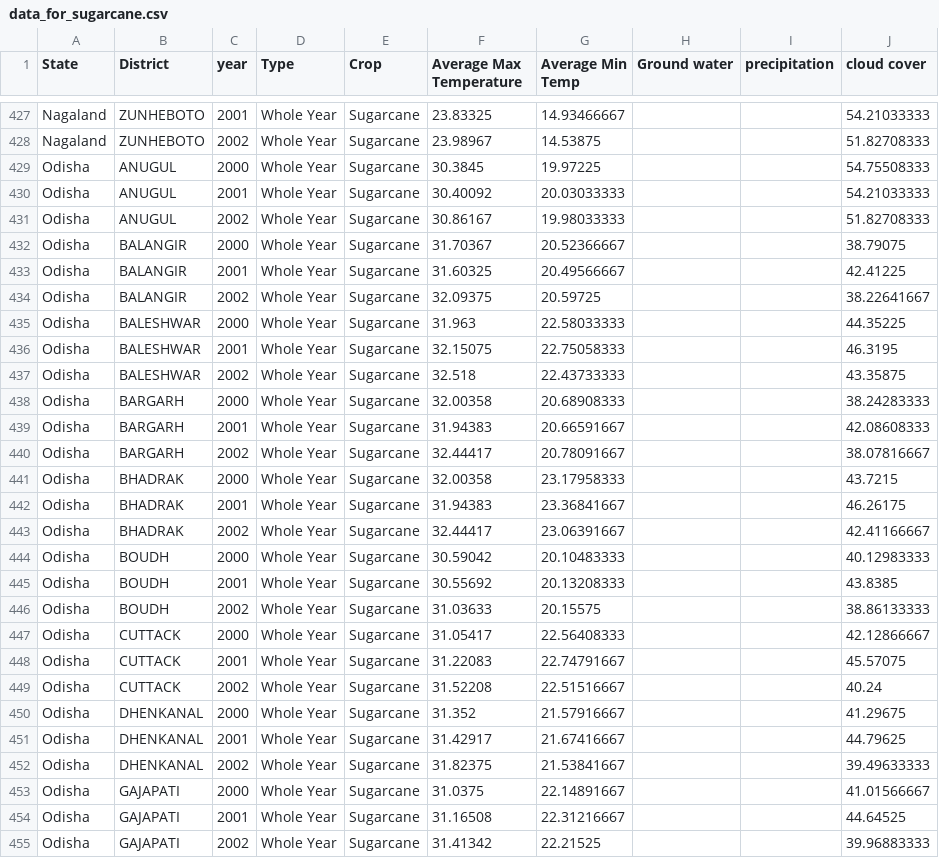
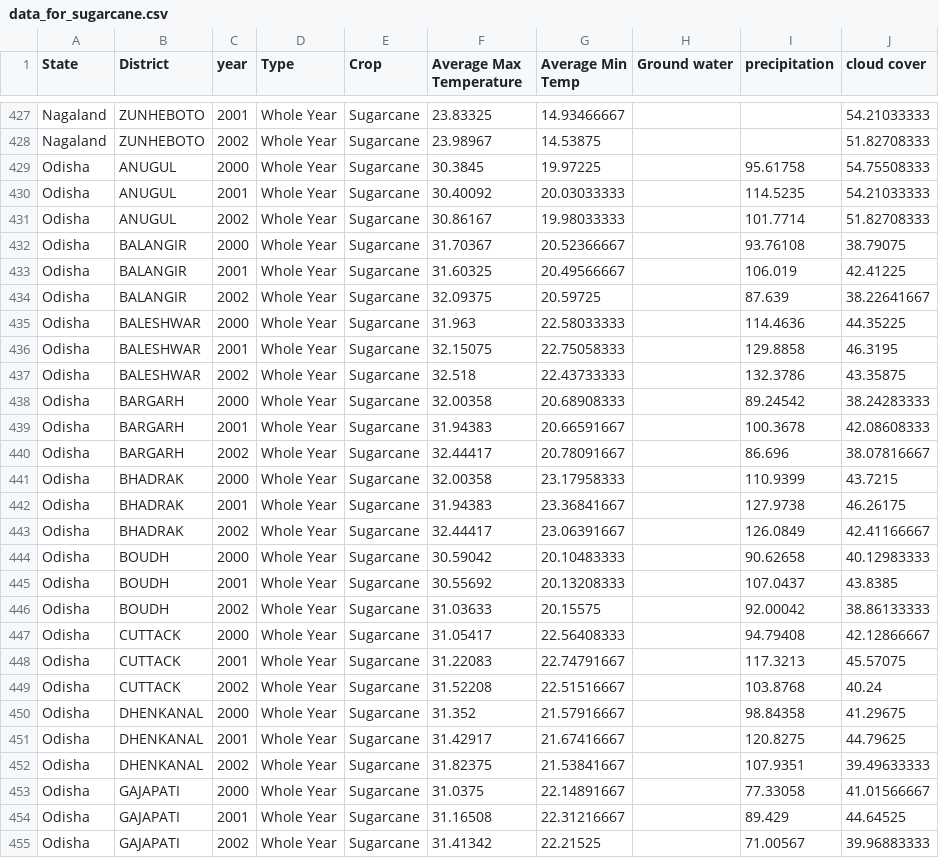
Before and after one commit to Spandy12/argobots, a CSV file: data_for_sugarcane.csv, drawn as a sheet; only a part is shown, gaps mark what is left out; the diff covers the shown part only.

Commit message:
More data added.

```diff
--- a/data_for_sugarcane.csv
+++ b/data_for_sugarcane.csv
@@ -428,28 +428,28 @@ Nagaland,ZUNHEBOTO,2001,Whole Year,Sugarcane,23.83325,14.93466667,,,54.21033333
 Nagaland,ZUNHEBOTO,2002,Whole Year,Sugarcane,23.98967,14.53875,,,51.82708333
-Odisha,ANUGUL,2000,Whole Year,Sugarcane,30.3845,19.97225,,,54.75508333
-Odisha,ANUGUL,2001,Whole Year,Sugarcane,30.40092,20.03033333,,,54.21033333
-Odisha,ANUGUL,2002,Whole Year,Sugarcane,30.86167,19.98033333,,,51.82708333
-Odisha,BALANGIR,2000,Whole Year,Sugarcane,31.70367,20.52366667,,,38.79075
-Odisha,BALANGIR,2001,Whole Year,Sugarcane,31.60325,20.49566667,,,42.41225
-Odisha,BALANGIR,2002,Whole Year,Sugarcane,32.09375,20.59725,,,38.22641667
-Odisha,BALESHWAR,2000,Whole Year,Sugarcane,31.963,22.58033333,,,44.35225
-Odisha,BALESHWAR,2001,Whole Year,Sugarcane,32.15075,22.75058333,,,46.3195
-Odisha,BALESHWAR,2002,Whole Year,Sugarcane,32.518,22.43733333,,,43.35875
-Odisha,BARGARH,2000,Whole Year,Sugarcane,32.00358,20.68908333,,,38.24283333
-Odisha,BARGARH,2001,Whole Year,Sugarcane,31.94383,20.66591667,,,42.08608333
-Odisha,BARGARH,2002,Whole Year,Sugarcane,32.44417,20.78091667,,,38.07816667
-Odisha,BHADRAK,2000,Whole Year,Sugarcane,32.00358,23.17958333,,,43.7215
-Odisha,BHADRAK,2001,Whole Year,Sugarcane,31.94383,23.36841667,,,46.26175
-Odisha,BHADRAK,2002,Whole Year,Sugarcane,32.44417,23.06391667,,,42.41166667
-Odisha,BOUDH,2000,Whole Year,Sugarcane,30.59042,20.10483333,,,40.12983333
-Odisha,BOUDH,2001,Whole Year,Sugarcane,30.55692,20.13208333,,,43.8385
-Odisha,BOUDH,2002,Whole Year,Sugarcane,31.03633,20.15575,,,38.86133333
-Odisha,CUTTACK,2000,Whole Year,Sugarcane,31.05417,22.56408333,,,42.12866667
-Odisha,CUTTACK,2001,Whole Year,Sugarcane,31.22083,22.74791667,,,45.57075
-Odisha,CUTTACK,2002,Whole Year,Sugarcane,31.52208,22.51516667,,,40.24
-Odisha,DHENKANAL,2000,Whole Year,Sugarcane,31.352,21.57916667,,,41.29675
-Odisha,DHENKANAL,2001,Whole Year,Sugarcane,31.42917,21.67416667,,,44.79625
-Odisha,DHENKANAL,2002,Whole Year,Sugarcane,31.82375,21.53841667,,,39.49633333
-Odisha,GAJAPATI,2000,Whole Year,Sugarcane,31.0375,22.14891667,,,41.01566667
-Odisha,GAJAPATI,2001,Whole Year,Sugarcane,31.16508,22.31216667,,,44.64525
-Odisha,GAJAPATI,2002,Whole Year,Sugarcane,31.41342,22.21525,,,39.96883333
+Odisha,ANUGUL,2000,Whole Year,Sugarcane,30.3845,19.97225,,95.61758,54.75508333
+Odisha,ANUGUL,2001,Whole Year,Sugarcane,30.40092,20.03033333,,114.5235,54.21033333
+Odisha,ANUGUL,2002,Whole Year,Sugarcane,30.86167,19.98033333,,101.7714,51.82708333
+Odisha,BALANGIR,2000,Whole Year,Sugarcane,31.70367,20.52366667,,93.76108,38.79075
+Odisha,BALANGIR,2001,Whole Year,Sugarcane,31.60325,20.49566667,,106.019,42.41225
+Odisha,BALANGIR,2002,Whole Year,Sugarcane,32.09375,20.59725,,87.639,38.22641667
+Odisha,BALESHWAR,2000,Whole Year,Sugarcane,31.963,22.58033333,,114.4636,44.35225
+Odisha,BALESHWAR,2001,Whole Year,Sugarcane,32.15075,22.75058333,,129.8858,46.3195
+Odisha,BALESHWAR,2002,Whole Year,Sugarcane,32.518,22.43733333,,132.3786,43.35875
+Odisha,BARGARH,2000,Whole Year,Sugarcane,32.00358,20.68908333,,89.24542,38.24283333
+Odisha,BARGARH,2001,Whole Year,Sugarcane,31.94383,20.66591667,,100.3678,42.08608333
+Odisha,BARGARH,2002,Whole Year,Sugarcane,32.44417,20.78091667,,86.696,38.07816667
+Odisha,BHADRAK,2000,Whole Year,Sugarcane,32.00358,23.17958333,,110.9399,43.7215
+Odisha,BHADRAK,2001,Whole Year,Sugarcane,31.94383,23.36841667,,127.9738,46.26175
+Odisha,BHADRAK,2002,Whole Year,Sugarcane,32.44417,23.06391667,,126.0849,42.41166667
+Odisha,BOUDH,2000,Whole Year,Sugarcane,30.59042,20.10483333,,90.62658,40.12983333
+Odisha,BOUDH,2001,Whole Year,Sugarcane,30.55692,20.13208333,,107.0437,43.8385
+Odisha,BOUDH,2002,Whole Year,Sugarcane,31.03633,20.15575,,92.00042,38.86133333
+Odisha,CUTTACK,2000,Whole Year,Sugarcane,31.05417,22.56408333,,94.79408,42.12866667
+Odisha,CUTTACK,2001,Whole Year,Sugarcane,31.22083,22.74791667,,117.3213,45.57075
+Odisha,CUTTACK,2002,Whole Year,Sugarcane,31.52208,22.51516667,,103.8768,40.24
+Odisha,DHENKANAL,2000,Whole Year,Sugarcane,31.352,21.57916667,,98.84358,41.29675
+Odisha,DHENKANAL,2001,Whole Year,Sugarcane,31.42917,21.67416667,,120.8275,44.79625
+Odisha,DHENKANAL,2002,Whole Year,Sugarcane,31.82375,21.53841667,,107.9351,39.49633333
+Odisha,GAJAPATI,2000,Whole Year,Sugarcane,31.0375,22.14891667,,77.33058,41.01566667
+Odisha,GAJAPATI,2001,Whole Year,Sugarcane,31.16508,22.31216667,,89.429,44.64525
+Odisha,GAJAPATI,2002,Whole Year,Sugarcane,31.41342,22.21525,,71.00567,39.96883333
```
Also changed, not shown: 93 edited cells elsewhere in this file.
